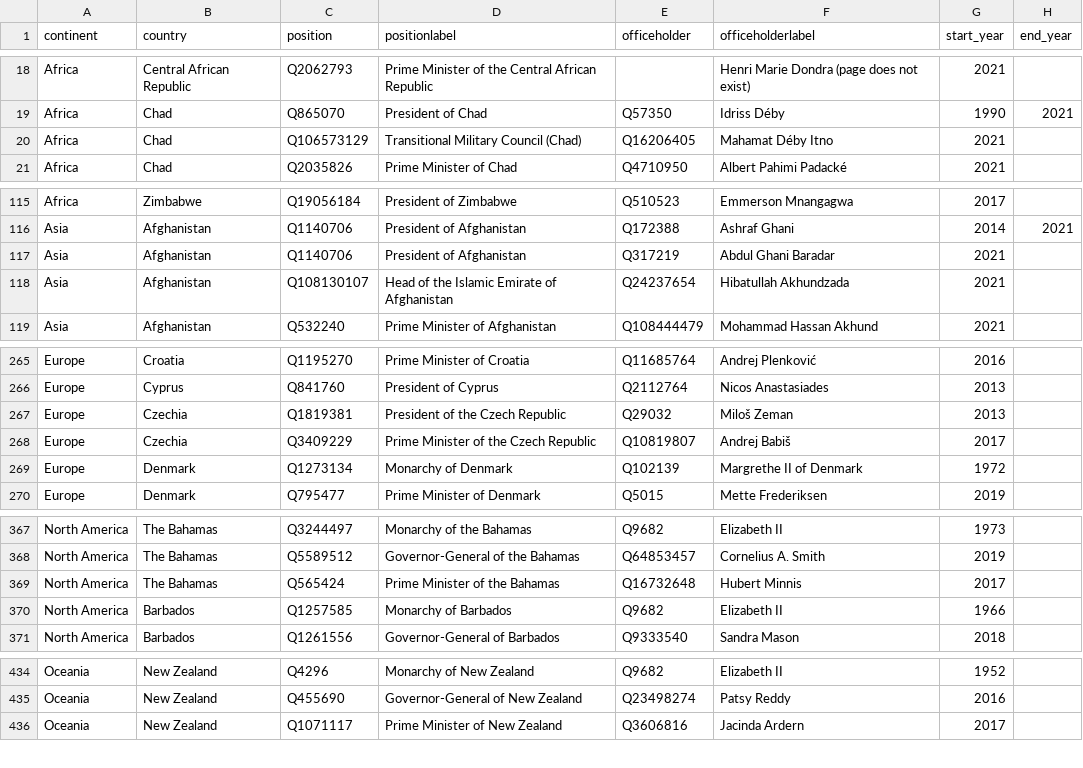
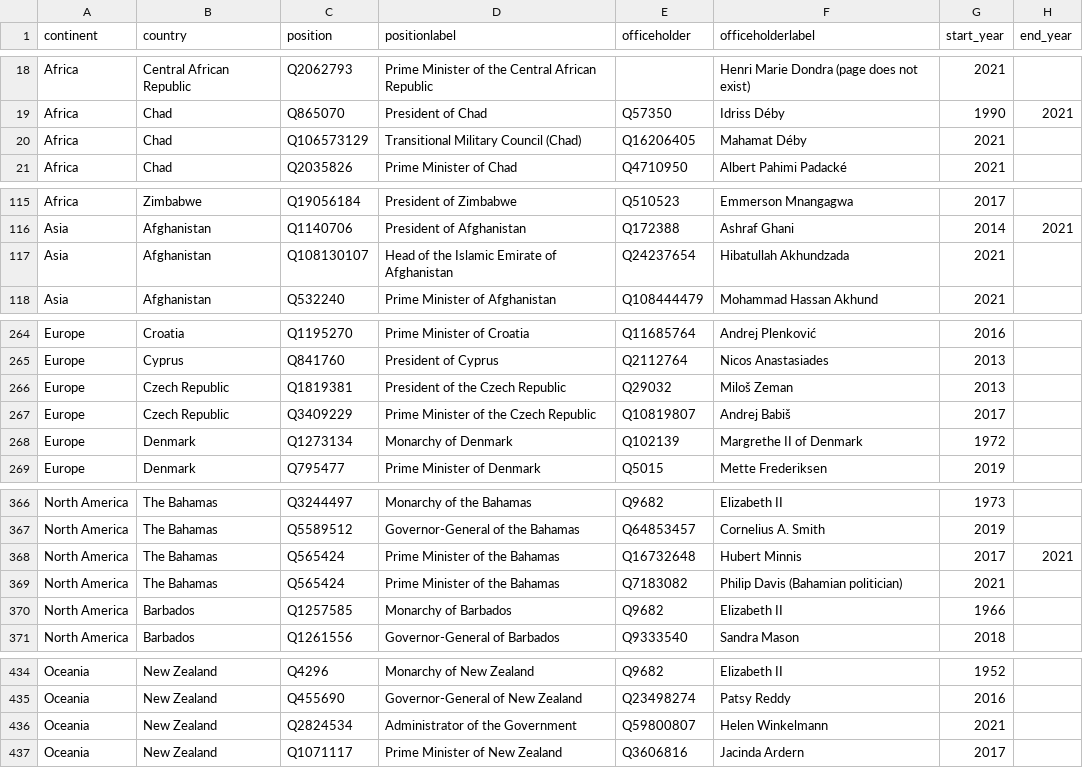
Before and after one commit to every-politician-scrapers/world-leaders-2021, a CSV file: data/wikipedia.csv, drawn as a sheet; only a part is shown, gaps mark what is left out.

```diff
--- a/data/wikipedia.csv
+++ b/data/wikipedia.csv
@@ -19,3 +19,3 @@ Africa,Central African Republic,Q2062793,Prime Minister of the Central African R
 Africa,Chad,Q865070,President of Chad,Q57350,Idriss Déby,1990,2021
-Africa,Chad,Q106573129,Transitional Military Council (Chad),Q16206405,Mahamat Déby Itno,2021,
+Africa,Chad,Q106573129,Transitional Military Council (Chad),Q16206405,Mahamat Déby,2021,
 Africa,Chad,Q2035826,Prime Minister of Chad,Q4710950,Albert Pahimi Padacké,2021,
@@ -116,3 +116,2 @@ Africa,Zimbabwe,Q19056184,President of Zimbabwe,Q510523,Emmerson Mnangagwa,2017,
 Asia,Afghanistan,Q1140706,President of Afghanistan,Q172388,Ashraf Ghani,2014,2021
-Asia,Afghanistan,Q1140706,President of Afghanistan,Q317219,Abdul Ghani Baradar,2021,
 Asia,Afghanistan,Q108130107,Head of the Islamic Emirate of Afghanistan,Q24237654,Hibatullah Akhundzada,2021,
@@ -266,4 +265,4 @@ Europe,Croatia,Q1195270,Prime Minister of Croatia,Q11685764,Andrej Plenković,20
 Europe,Cyprus,Q841760,President of Cyprus,Q2112764,Nicos Anastasiades,2013,
-Europe,Czechia,Q1819381,President of the Czech Republic,Q29032,Miloš Zeman,2013,
-Europe,Czechia,Q3409229,Prime Minister of the Czech Republic,Q10819807,Andrej Babiš,2017,
+Europe,Czech Republic,Q1819381,President of the Czech Republic,Q29032,Miloš Zeman,2013,
+Europe,Czech Republic,Q3409229,Prime Minister of the Czech Republic,Q10819807,Andrej Babiš,2017,
 Europe,Denmark,Q1273134,Monarchy of Denmark,Q102139,Margrethe II of Denmark,1972,
@@ -368,3 +367,4 @@ North America,The Bahamas,Q3244497,Monarchy of the Bahamas,Q9682,Elizabeth II,19
 North America,The Bahamas,Q5589512,Governor-General of the Bahamas,Q64853457,Cornelius A. Smith,2019,
-North America,The Bahamas,Q565424,Prime Minister of the Bahamas,Q16732648,Hubert Minnis,2017,
+North America,The Bahamas,Q565424,Prime Minister of the Bahamas,Q16732648,Hubert Minnis,2017,2021
+North America,The Bahamas,Q565424,Prime Minister of the Bahamas,Q7183082,Philip Davis (Bahamian politician),2021,
 North America,Barbados,Q1257585,Monarchy of Barbados,Q9682,Elizabeth II,1966,
@@ -435,2 +435,3 @@ Oceania,New Zealand,Q4296,Monarchy of New Zealand,Q9682,Elizabeth II,1952,
 Oceania,New Zealand,Q455690,Governor-General of New Zealand,Q23498274,Patsy Reddy,2016,
+Oceania,New Zealand,Q2824534,Administrator of the Government,Q59800807,Helen Winkelmann,2021,
 Oceania,New Zealand,Q1071117,Prime Minister of New Zealand,Q3606816,Jacinda Ardern,2017,
```
Also changed, not shown: data/diff.csv, data/wikidata.csv.
